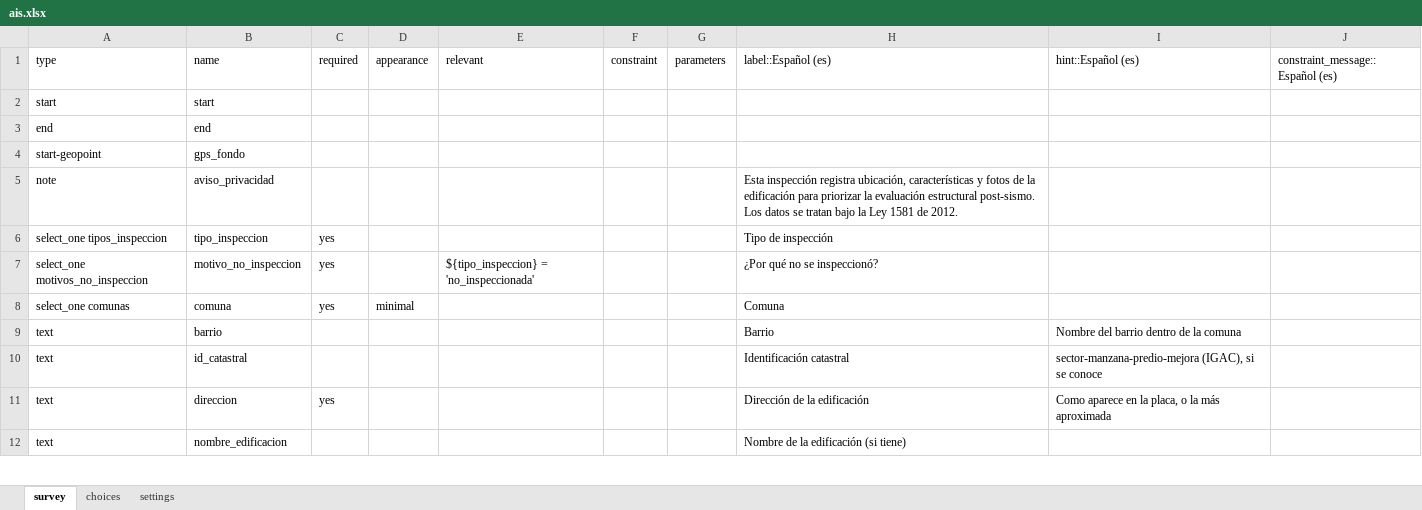
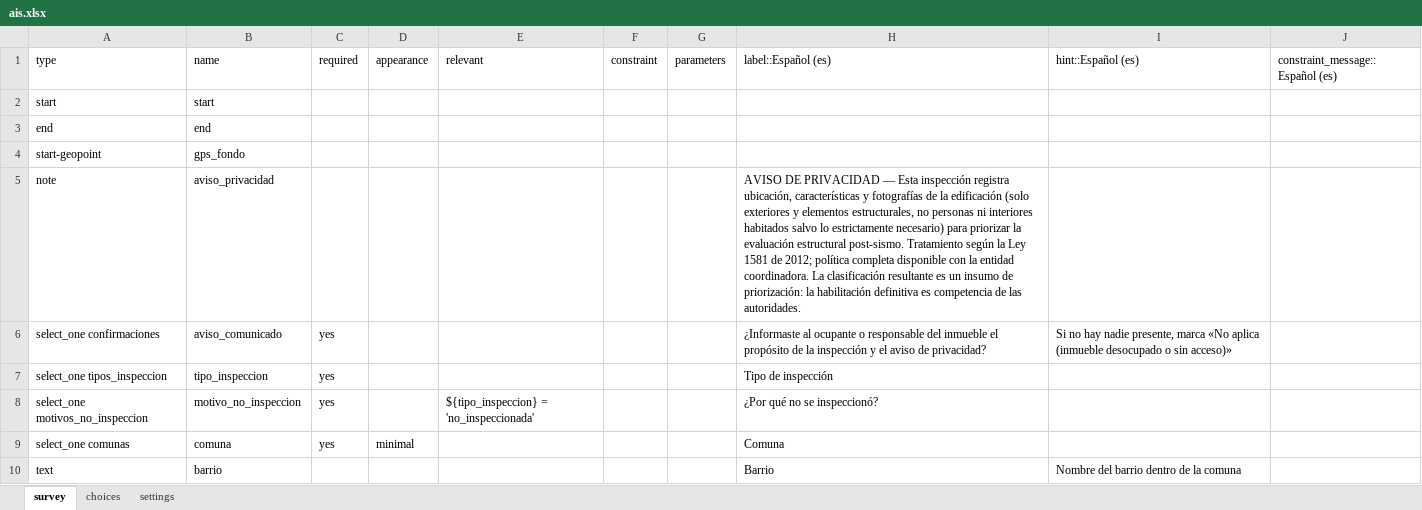
Before and after one commit to bcazu/safetag, an Excel workbook: kobo/ais.xlsx, sheet survey, drawn as a sheet; only a part is shown; the shorter side is filled out with more unchanged rows; values as stored, in another font and other column widths than the file's, no borders; the diff names each change by its address in the sheet, - before the commit and + after, or states it on an @@ line.

```diff
--- a/kobo/ais.xlsx (sheet survey)
+++ b/kobo/ais.xlsx (sheet survey)
-H5 (label::Español (es)): Esta inspección registra ubicación, características y fotos de la edificación para priorizar la evaluación estructural post-sismo. Los datos se tratan bajo la Ley 1581 de 2012.
+H5 (label::Español (es)): AVISO DE PRIVACIDAD — Esta inspección registra ubicación, características y fotografías de la edificación (solo exteriores y elementos estructurales, no personas ni interiores habitados salvo lo estrictamente necesario) para priorizar la evaluación estructural post-sismo. Tratamiento según la Ley 1581 de 2012; política completa disponible con la entidad coordinadora. La clasificación resultante es un insumo de priorización: la habilitación definitiva es competencia de las autoridades.
+row 6: select_one confirmaciones | aviso_comunicado | yes |  |  |  |  | ¿Informaste al ocupante o responsable del inmueble el propósito de la inspección y el aviso de privacidad? | Si no hay nadie presente, marca «No aplica (inmueble desocupado o sin acceso)»
```
Also changed, not shown: sheet choices, sheet settings, 4 other files.
